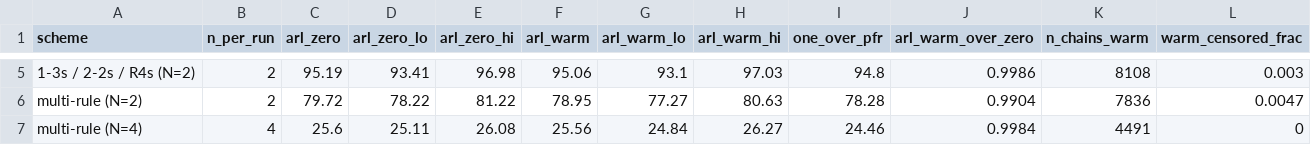
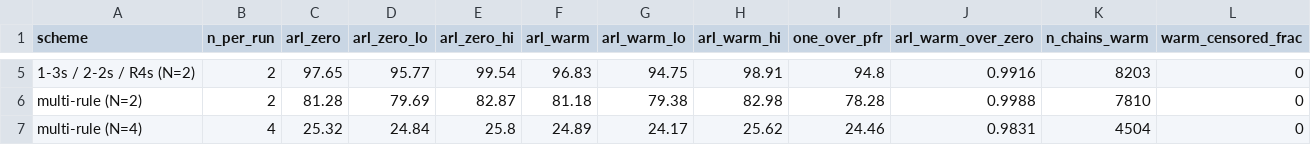
Before and after one commit to datascienceadvice/cvvssigma, a CSV file: out/table_s6_arl_start.csv, drawn as a sheet; only a part is shown, gaps mark what is left out; the diff covers the shown part only.

```diff
--- a/out/table_s6_arl_start.csv
+++ b/out/table_s6_arl_start.csv
@@ -5,3 +5,3 @@
-"1-3s / 2-2s / R4s (N=2)",2,95.19,93.41,96.98,95.06,93.1,97.03,94.8,0.9986,8108,0.003
-"multi-rule (N=2)",2,79.72,78.22,81.22,78.95,77.27,80.63,78.28,0.9904,7836,0.0047
-"multi-rule (N=4)",4,25.6,25.11,26.08,25.56,24.84,26.27,24.46,0.9984,4491,0
+"1-3s / 2-2s / R4s (N=2)",2,97.65,95.77,99.54,96.83,94.75,98.91,94.8,0.9916,8203,0
+"multi-rule (N=2)",2,81.28,79.69,82.87,81.18,79.38,82.98,78.28,0.9988,7810,0
+"multi-rule (N=4)",4,25.32,24.84,25.8,24.89,24.17,25.62,24.46,0.9831,4504,0
```
Also changed, not shown: 27 edited cells elsewhere in this file, out/qc_false_rejection.csv, out/table_s1_qc_operating_characteristics.csv, 14 other files.
